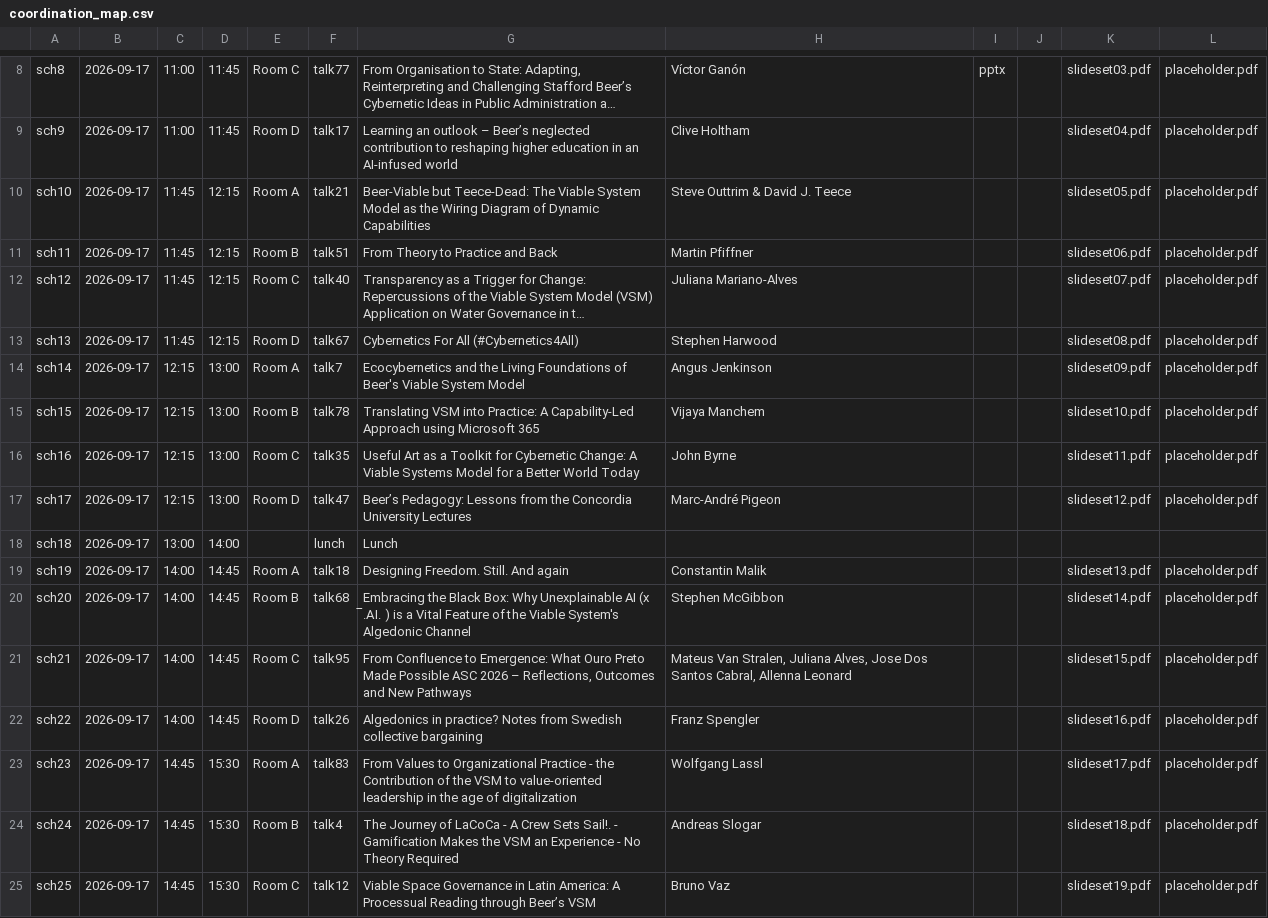
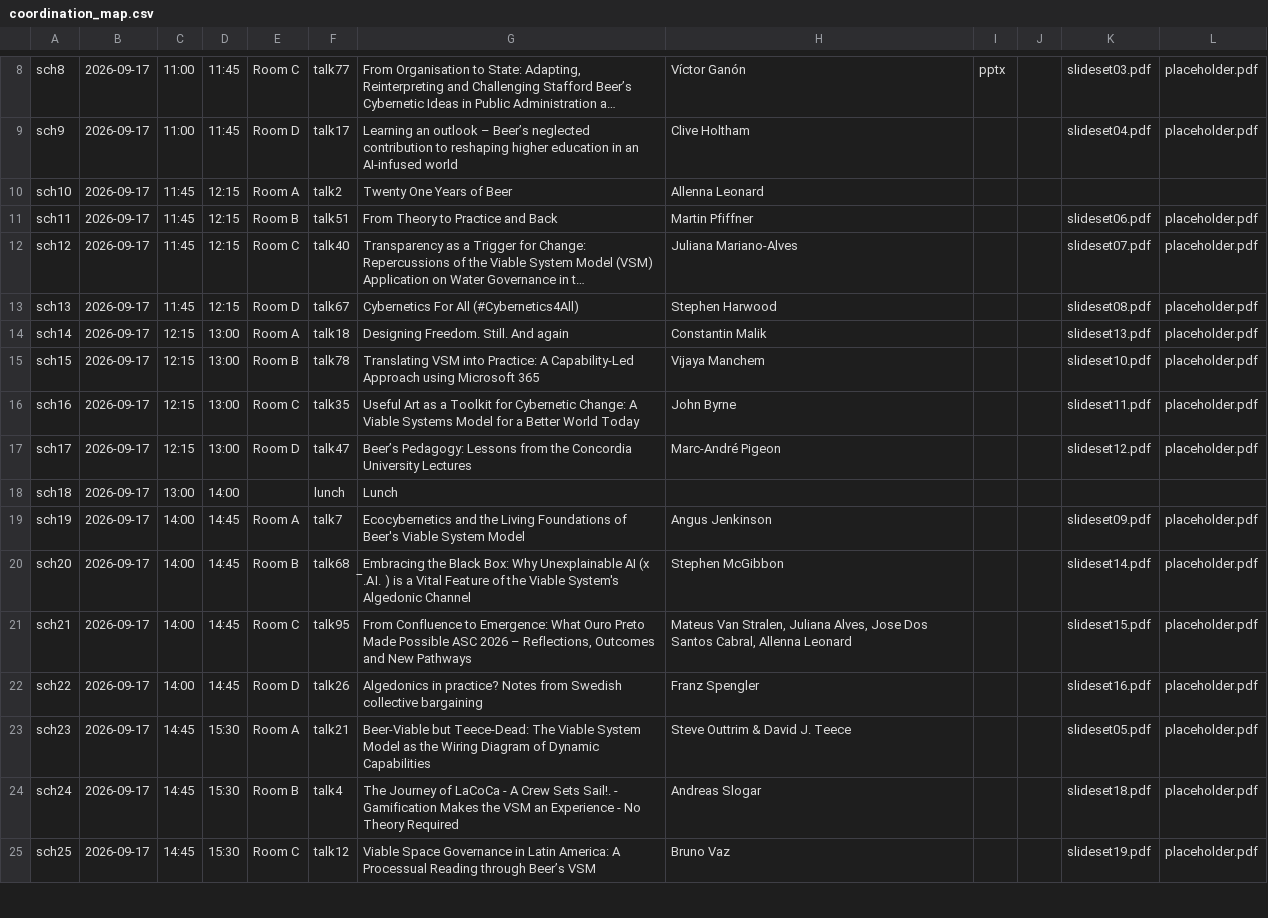
Before and after one commit to SayedSarwary/metaphorum, a CSV file: schedbuilder/data/coordination_map.csv, drawn as a sheet; only a part is shown, gaps mark what is left out; long unchanged cells end in …; the diff covers the shown part only; the diff names each change by its address in the sheet, - before the commit and + after, or states it on an @@ line.

```diff
--- a/schedbuilder/data/coordination_map.csv
+++ b/schedbuilder/data/coordination_map.csv
-F10: talk21
+F10: talk2
-G10: Beer-Viable but Teece-Dead: The Viable System Model as the Wiring Diagram of Dynamic Capabilities
+G10: Twenty One Years of Beer
-H10: Steve Outtrim & David J. Teece
+H10: Allenna Leonard
-K10: slideset05.pdf
+K10: (empty)
-L10: placeholder.pdf
+L10: (empty)
-F14: talk7
+F14: talk18
-G14: Ecocybernetics and the Living Foundations of Beer's Viable System Model
+G14: Designing Freedom. Still. And again
-H14: Angus Jenkinson
+H14: Constantin Malik
-K14: slideset09.pdf
+K14: slideset13.pdf
-F19: talk18
+F19: talk7
-G19: Designing Freedom. Still. And again
+G19: Ecocybernetics and the Living Foundations of Beer's Viable System Model
-H19: Constantin Malik
+H19: Angus Jenkinson
-K19: slideset13.pdf
+K19: slideset09.pdf
-F23: talk83
+F23: talk21
-G23: From Values to Organizational Practice - the Contribution of the VSM to value-oriented leadership in the age of digitalization
+G23: Beer-Viable but Teece-Dead: The Viable System Model as the Wiring Diagram of Dynamic Capabilities
-H23: Wolfgang Lassl
+H23: Steve Outtrim & David J. Teece
-K23: slideset17.pdf
+K23: slideset05.pdf
```
Also changed, not shown: 1 added row and 61 edited cells elsewhere in this file, 4 other files.
